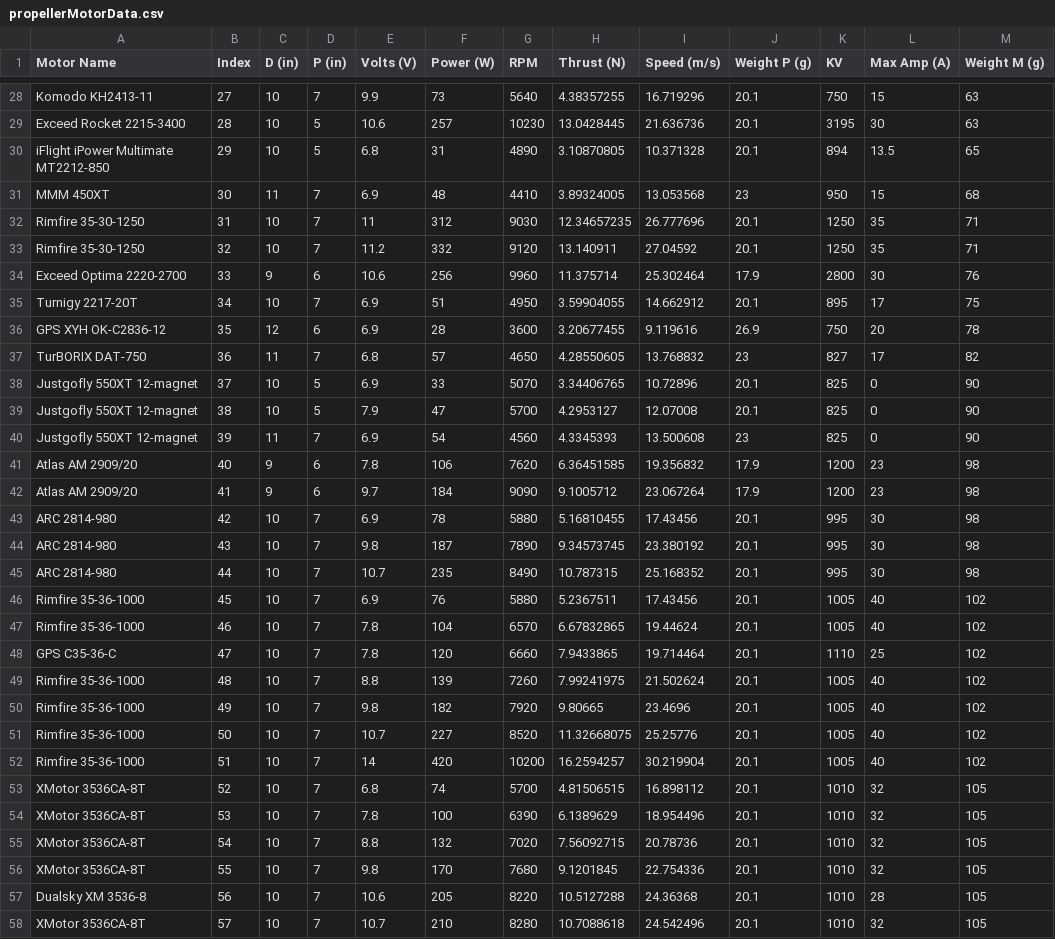
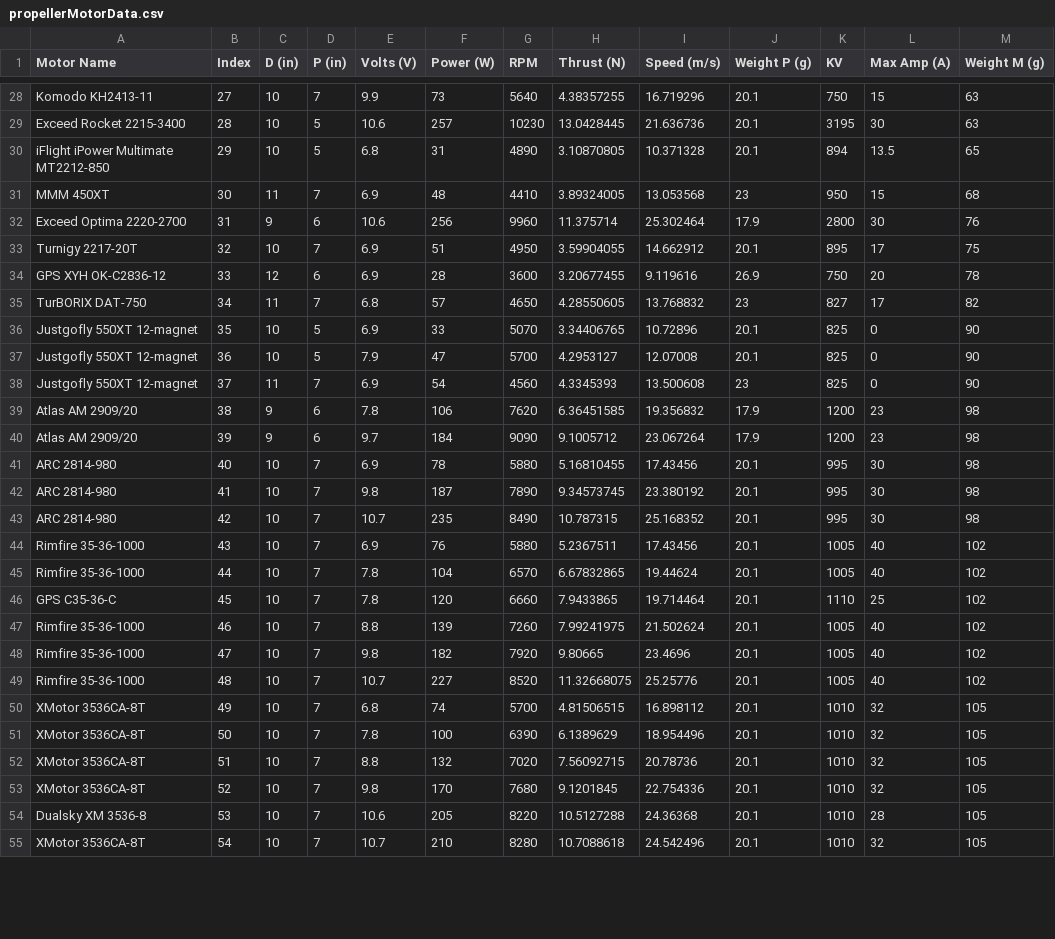
Before and after one commit to cityphi/cad, a CSV file: MATLAB/Subfunctions/thruster/propellerMotorData.csv, drawn as a sheet; only a part is shown, gaps mark what is left out; the diff covers the shown part only.

```diff
--- a/MATLAB/Subfunctions/thruster/propellerMotorData.csv
+++ b/MATLAB/Subfunctions/thruster/propellerMotorData.csv
@@ -31,28 +31,25 @@ iFlight iPower Multimate MT2212-850,29,10,5,6.8,31,4890,3.10870805,10.371328,20.
 MMM 450XT,30,11,7,6.9,48,4410,3.89324005,13.053568,23,950,15,68
-Rimfire 35-30-1250,31,10,7,11,312,9030,12.34657235,26.777696,20.1,1250,35,71
-Rimfire 35-30-1250,32,10,7,11.2,332,9120,13.140911,27.04592,20.1,1250,35,71
-Exceed Optima 2220-2700,33,9,6,10.6,256,9960,11.375714,25.302464,17.9,2800,30,76
-Turnigy 2217-20T,34,10,7,6.9,51,4950,3.59904055,14.662912,20.1,895,17,75
-GPS XYH OK-C2836-12,35,12,6,6.9,28,3600,3.20677455,9.119616,26.9,750,20,78
-TurBORIX DAT-750,36,11,7,6.8,57,4650,4.28550605,13.768832,23,827,17,82
-Justgofly 550XT 12-magnet,37,10,5,6.9,33,5070,3.34406765,10.72896,20.1,825,0,90
-Justgofly 550XT 12-magnet,38,10,5,7.9,47,5700,4.2953127,12.07008,20.1,825,0,90
-Justgofly 550XT 12-magnet,39,11,7,6.9,54,4560,4.3345393,13.500608,23,825,0,90
-Atlas AM 2909/20,40,9,6,7.8,106,7620,6.36451585,19.356832,17.9,1200,23,98
-Atlas AM 2909/20,41,9,6,9.7,184,9090,9.1005712,23.067264,17.9,1200,23,98
-ARC 2814-980,42,10,7,6.9,78,5880,5.16810455,17.43456,20.1,995,30,98
-ARC 2814-980,43,10,7,9.8,187,7890,9.34573745,23.380192,20.1,995,30,98
-ARC 2814-980,44,10,7,10.7,235,8490,10.787315,25.168352,20.1,995,30,98
-Rimfire 35-36-1000,45,10,7,6.9,76,5880,5.2367511,17.43456,20.1,1005,40,102
-Rimfire 35-36-1000,46,10,7,7.8,104,6570,6.67832865,19.44624,20.1,1005,40,102
-GPS C35-36-C,47,10,7,7.8,120,6660,7.9433865,19.714464,20.1,1110,25,102
-Rimfire 35-36-1000,48,10,7,8.8,139,7260,7.99241975,21.502624,20.1,1005,40,102
-Rimfire 35-36-1000,49,10,7,9.8,182,7920,9.80665,23.4696,20.1,1005,40,102
-Rimfire 35-36-1000,50,10,7,10.7,227,8520,11.32668075,25.25776,20.1,1005,40,102
-Rimfire 35-36-1000,51,10,7,14,420,10200,16.2594257,30.219904,20.1,1005,40,102
-XMotor 3536CA-8T,52,10,7,6.8,74,5700,4.81506515,16.898112,20.1,1010,32,105
-XMotor 3536CA-8T,53,10,7,7.8,100,6390,6.1389629,18.954496,20.1,1010,32,105
-XMotor 3536CA-8T,54,10,7,8.8,132,7020,7.56092715,20.78736,20.1,1010,32,105
-XMotor 3536CA-8T,55,10,7,9.8,170,7680,9.1201845,22.754336,20.1,1010,32,105
-Dualsky XM 3536-8,56,10,7,10.6,205,8220,10.5127288,24.36368,20.1,1010,28,105
-XMotor 3536CA-8T,57,10,7,10.7,210,8280,10.7088618,24.542496,20.1,1010,32,105
+Exceed Optima 2220-2700,31,9,6,10.6,256,9960,11.375714,25.302464,17.9,2800,30,76
+Turnigy 2217-20T,32,10,7,6.9,51,4950,3.59904055,14.662912,20.1,895,17,75
+GPS XYH OK-C2836-12,33,12,6,6.9,28,3600,3.20677455,9.119616,26.9,750,20,78
+TurBORIX DAT-750,34,11,7,6.8,57,4650,4.28550605,13.768832,23,827,17,82
+Justgofly 550XT 12-magnet,35,10,5,6.9,33,5070,3.34406765,10.72896,20.1,825,0,90
+Justgofly 550XT 12-magnet,36,10,5,7.9,47,5700,4.2953127,12.07008,20.1,825,0,90
+Justgofly 550XT 12-magnet,37,11,7,6.9,54,4560,4.3345393,13.500608,23,825,0,90
+Atlas AM 2909/20,38,9,6,7.8,106,7620,6.36451585,19.356832,17.9,1200,23,98
+Atlas AM 2909/20,39,9,6,9.7,184,9090,9.1005712,23.067264,17.9,1200,23,98
+ARC 2814-980,40,10,7,6.9,78,5880,5.16810455,17.43456,20.1,995,30,98
+ARC 2814-980,41,10,7,9.8,187,7890,9.34573745,23.380192,20.1,995,30,98
+ARC 2814-980,42,10,7,10.7,235,8490,10.787315,25.168352,20.1,995,30,98
+Rimfire 35-36-1000,43,10,7,6.9,76,5880,5.2367511,17.43456,20.1,1005,40,102
+Rimfire 35-36-1000,44,10,7,7.8,104,6570,6.67832865,19.44624,20.1,1005,40,102
+GPS C35-36-C,45,10,7,7.8,120,6660,7.9433865,19.714464,20.1,1110,25,102
+Rimfire 35-36-1000,46,10,7,8.8,139,7260,7.99241975,21.502624,20.1,1005,40,102
+Rimfire 35-36-1000,47,10,7,9.8,182,7920,9.80665,23.4696,20.1,1005,40,102
+Rimfire 35-36-1000,48,10,7,10.7,227,8520,11.32668075,25.25776,20.1,1005,40,102
+XMotor 3536CA-8T,49,10,7,6.8,74,5700,4.81506515,16.898112,20.1,1010,32,105
+XMotor 3536CA-8T,50,10,7,7.8,100,6390,6.1389629,18.954496,20.1,1010,32,105
+XMotor 3536CA-8T,51,10,7,8.8,132,7020,7.56092715,20.78736,20.1,1010,32,105
+XMotor 3536CA-8T,52,10,7,9.8,170,7680,9.1201845,22.754336,20.1,1010,32,105
+Dualsky XM 3536-8,53,10,7,10.6,205,8220,10.5127288,24.36368,20.1,1010,28,105
+XMotor 3536CA-8T,54,10,7,10.7,210,8280,10.7088618,24.542496,20.1,1010,32,105
```
Also changed, not shown: 6 removed rows and 23 edited cells elsewhere in this file, 4 other files.
